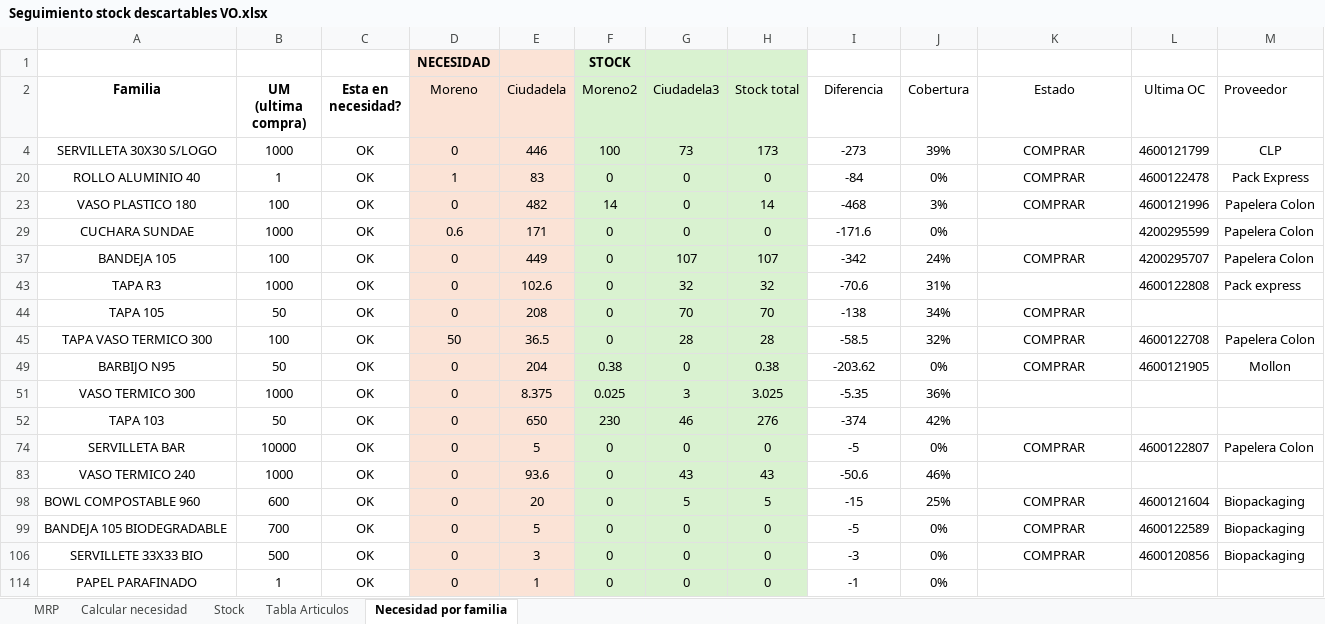
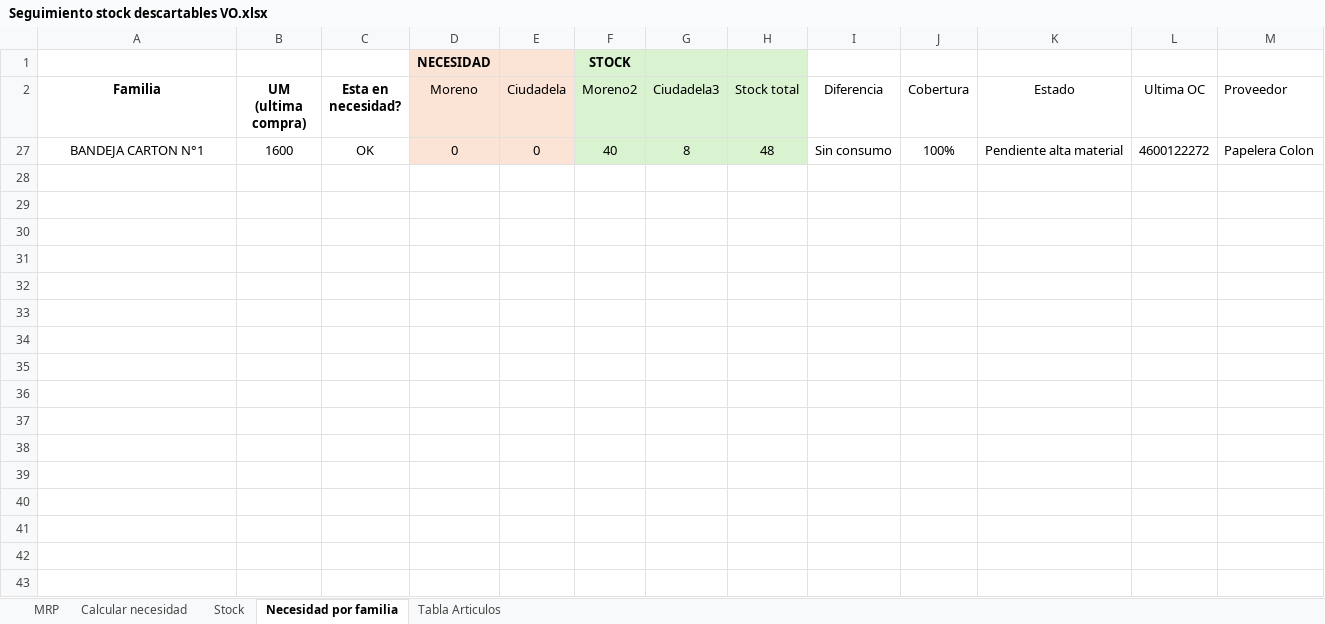
Before and after one commit to SpiderWacho/stock_grupol, an Excel workbook: Files/Seguimiento stock descartables VO.xlsx, sheet Necesidad por familia, drawn as a sheet; values as stored, in another font and other column widths than the file's, no borders; conditional formats and table styles not drawn; removed rows and columns are numbered as before the commit, all else as after; the diff names each change by its address in the sheet, - before the commit and + after, or states it on an @@ line.

Commit message:
Upload last file of stocks control

```diff
--- a/Files/Seguimiento stock descartables VO.xlsx (sheet Necesidad por familia)
+++ b/Files/Seguimiento stock descartables VO.xlsx (sheet Necesidad por familia)
@@ sheet tab order changed: MRP | Calcular necesidad | Stock | Necesidad por familia | Tabla Articulos @@
-row 4: SERVILLETA 30X30 S/LOGO | 1000 | OK | 0 | 446 | 100 | 73 | 173 | -273 | 39% | COMPRAR | 4600121799 | CLP
-row 20: ROLLO ALUMINIO 40 | 1 | OK | 1 | 83 | 0 | 0 | 0 | -84 | 0% | COMPRAR | 4600122478 | Pack Express
-row 23: VASO PLASTICO 180 | 100 | OK | 0 | 482 | 14 | 0 | 14 | -468 | 3% | COMPRAR | 4600121996 | Papelera Colon
-row 29: CUCHARA SUNDAE | 1000 | OK | 0.6 | 171 | 0 | 0 | 0 | -171.6 | 0% |  | 4200295599 | Papelera Colon
-row 37: BANDEJA 105 | 100 | OK | 0 | 449 | 0 | 107 | 107 | -342 | 24% | COMPRAR | 4200295707 | Papelera Colon
-row 43: TAPA R3 | 1000 | OK | 0 | 102.6 | 0 | 32 | 32 | -70.6 | 31% |  | 4600122808 | Pack express
-row 44: TAPA 105 | 50 | OK | 0 | 208 | 0 | 70 | 70 | -138 | 34% | COMPRAR
-row 45: TAPA VASO TERMICO 300 | 100 | OK | 50 | 36.5 | 0 | 28 | 28 | -58.5 | 32% | COMPRAR | 4600122708 | Papelera Colon
-row 49: BARBIJO N95 | 50 | OK | 0 | 204 | 0.38 | 0 | 0.38 | -203.62 | 0% | COMPRAR | 4600121905 | Mollon
-row 51: VASO TERMICO 300 | 1000 | OK | 0 | 8.375 | 0.025 | 3 | 3.025 | -5.35 | 36%
-row 52: TAPA 103 | 50 | OK | 0 | 650 | 230 | 46 | 276 | -374 | 42%
@@ row 74 hidden: SERVILLETA BAR | 10000 | OK | 0 | 5 | 0 | 0 | 0 | -5 | 0% | COMPRAR | 4600122807 | Papelera Colon @@
-row 83: VASO TERMICO 240 | 1000 | OK | 0 | 93.6 | 0 | 43 | 43 | -50.6 | 46%
-row 98: BOWL COMPOSTABLE 960 | 600 | OK | 0 | 20 | 0 | 5 | 5 | -15 | 25% | COMPRAR | 4600121604 | Biopackaging
-row 99: BANDEJA 105 BIODEGRADABLE | 700 | OK | 0 | 5 | 0 | 0 | 0 | -5 | 0% | COMPRAR | 4600122589 | Biopackaging
@@ row 106 hidden: SERVILLETE 33X33 BIO | 500 | OK | 0 | 3 | 0 | 0 | 0 | -3 | 0% | COMPRAR | 4600120856 | Biopackaging @@
-row 114: PAPEL PARAFINADO | 1 | OK | 0 | 1 | 0 | 0 | 0 | -1 | 0%
+row 27: BANDEJA CARTON N°1 | 1600 | OK | 0 | 0 | 40 | 8 | 48 | Sin consumo | 100% | Pendiente alta material | 4600122272 | Papelera Colon
```
Also changed, not shown: sheet MRP, sheet Calcular necesidad, sheet Tabla Articulos, sheet Stock, formulas that keep their value, hidden cells, Files/Seguimiento stock descartables ATLANTICO.xlsx.
